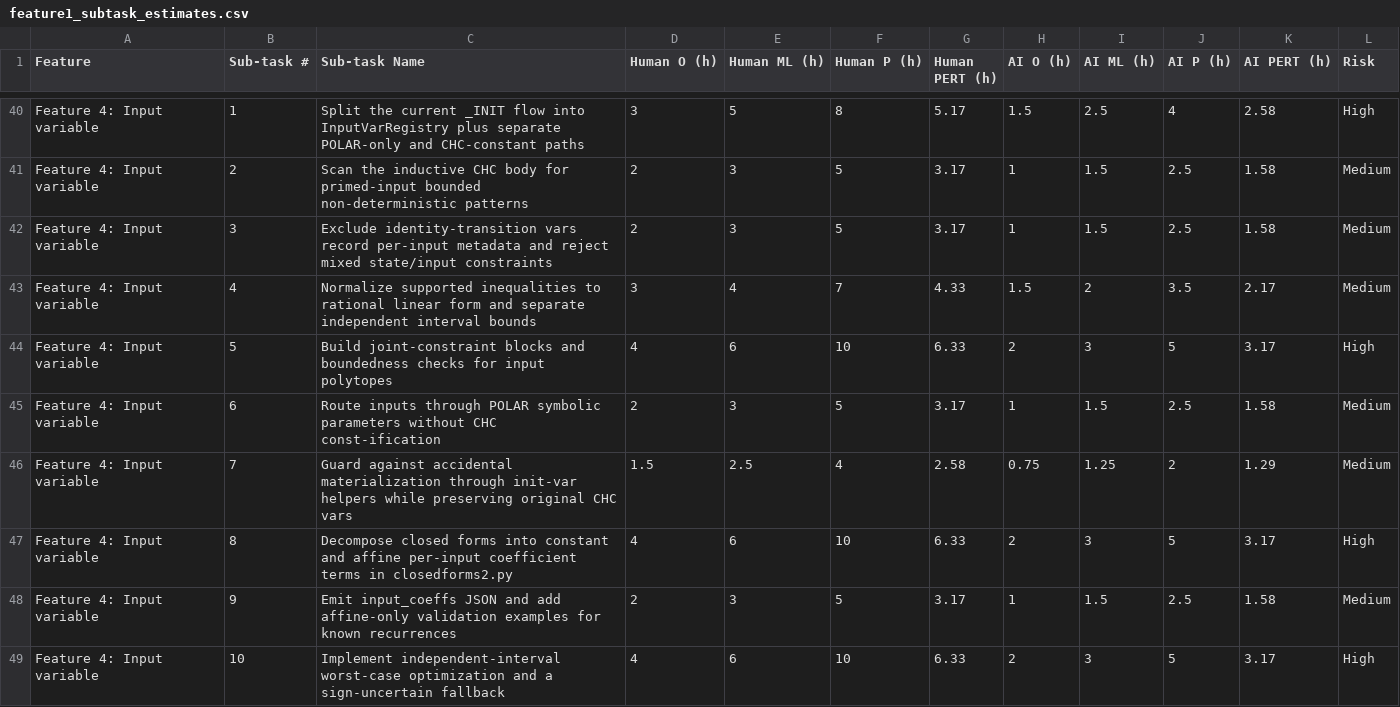
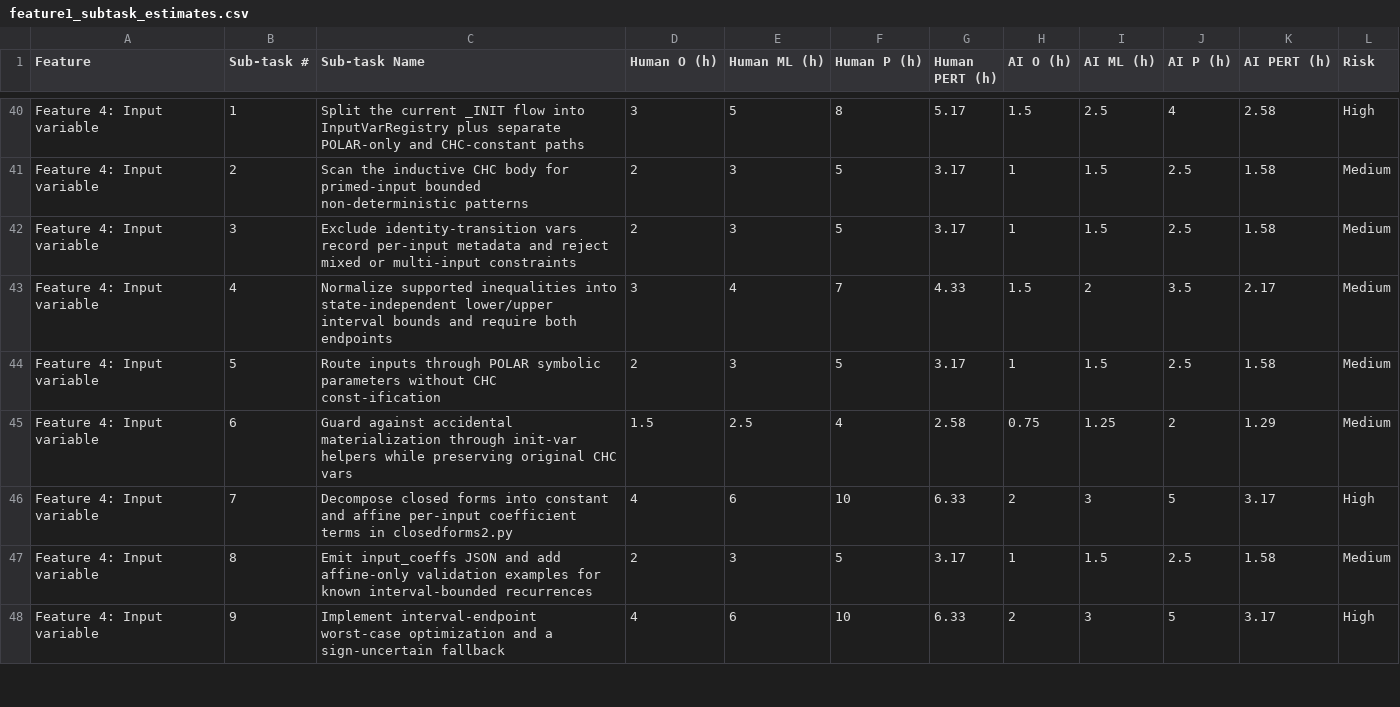
Before and after one commit to malachitm/freqhorn, a CSV file: docs/feature1_subtask_estimates.csv, drawn as a sheet; only a part is shown, gaps mark what is left out; the diff covers the shown part only.

```diff
--- a/docs/feature1_subtask_estimates.csv
+++ b/docs/feature1_subtask_estimates.csv
@@ -41,9 +41,8 @@ Feature 4: Input variable,1,Split the current _INIT flow into InputVarRegistry p
 Feature 4: Input variable,2,Scan the inductive CHC body for primed-input bounded non-deterministic patterns,2,3,5,3.17,1,1.5,2.5,1.58,Medium
-Feature 4: Input variable,3,Exclude identity-transition vars record per-input metadata and reject mixed state/input constraints,2,3,5,3.17,1,1.5,2.5,1.58,Medium
-Feature 4: Input variable,4,Normalize supported inequalities to rational linear form and separate independent interval bounds,3,4,7,4.33,1.5,2,3.5,2.17,Medium
-Feature 4: Input variable,5,Build joint-constraint blocks and boundedness checks for input polytopes,4,6,10,6.33,2,3,5,3.17,High
-Feature 4: Input variable,6,Route inputs through POLAR symbolic parameters without CHC const-ification,2,3,5,3.17,1,1.5,2.5,1.58,Medium
-Feature 4: Input variable,7,Guard against accidental materialization through init-var helpers while preserving original CHC vars,1.5,2.5,4,2.58,0.75,1.25,2,1.29,Medium
-Feature 4: Input variable,8,Decompose closed forms into constant and affine per-input coefficient terms in closedforms2.py,4,6,10,6.33,2,3,5,3.17,High
-Feature 4: Input variable,9,Emit input_coeffs JSON and add affine-only validation examples for known recurrences,2,3,5,3.17,1,1.5,2.5,1.58,Medium
-Feature 4: Input variable,10,Implement independent-interval worst-case optimization and a sign-uncertain fallback,4,6,10,6.33,2,3,5,3.17,High
+Feature 4: Input variable,3,Exclude identity-transition vars record per-input metadata and reject mixed or multi-input constraints,2,3,5,3.17,1,1.5,2.5,1.58,Medium
+Feature 4: Input variable,4,Normalize supported inequalities into state-independent lower/upper interval bounds and require both endpoints,3,4,7,4.33,1.5,2,3.5,2.17,Medium
+Feature 4: Input variable,5,Route inputs through POLAR symbolic parameters without CHC const-ification,2,3,5,3.17,1,1.5,2.5,1.58,Medium
+Feature 4: Input variable,6,Guard against accidental materialization through init-var helpers while preserving original CHC vars,1.5,2.5,4,2.58,0.75,1.25,2,1.29,Medium
+Feature 4: Input variable,7,Decompose closed forms into constant and affine per-input coefficient terms in closedforms2.py,4,6,10,6.33,2,3,5,3.17,High
+Feature 4: Input variable,8,Emit input_coeffs JSON and add affine-only validation examples for known interval-bounded recurrences,2,3,5,3.17,1,1.5,2.5,1.58,Medium
+Feature 4: Input variable,9,Implement interval-endpoint worst-case optimization and a sign-uncertain fallback,4,6,10,6.33,2,3,5,3.17,High
```
Also changed, not shown: 3 added rows, 2 removed rows and 3 edited cells elsewhere in this file, 2 other files.
